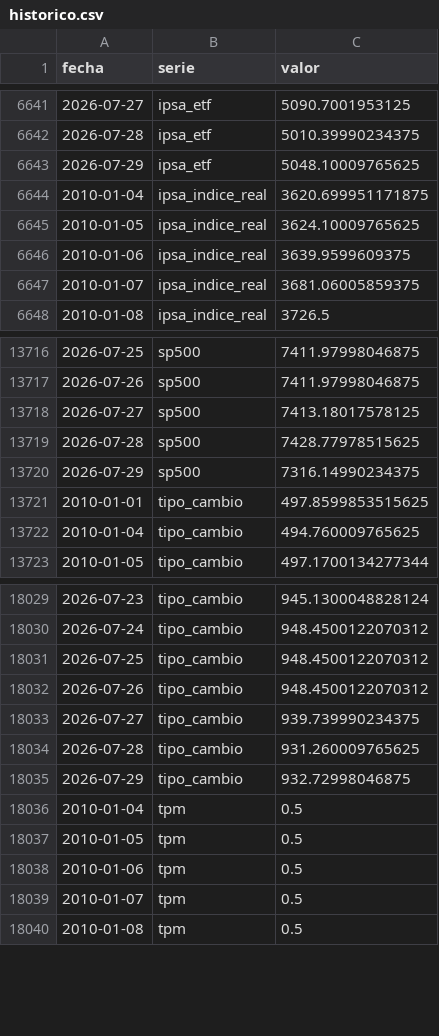
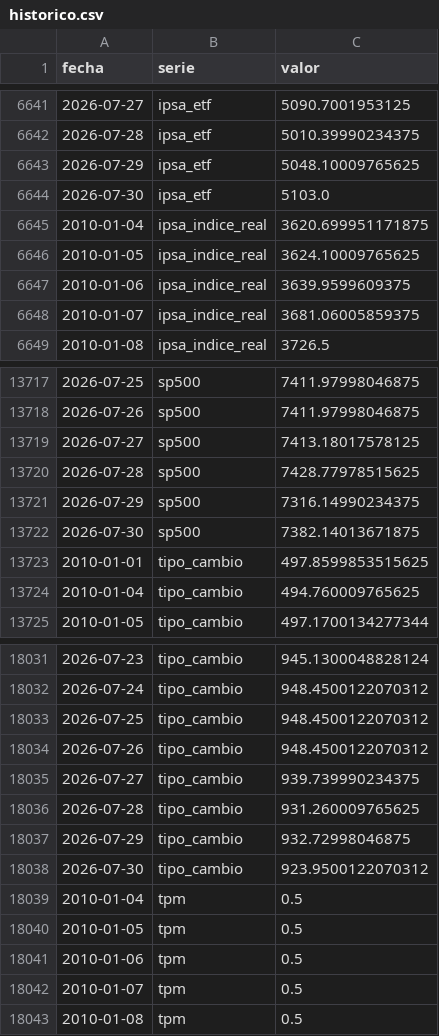
Before and after one commit to SebaM123/datos-economicos, a CSV file: data/historico.csv, drawn as a sheet; only a part is shown, gaps mark what is left out; the diff names each change by its address in the sheet, - before the commit and + after, or states it on an @@ line.

```diff
--- a/data/historico.csv
+++ b/data/historico.csv
+row 6644: 2026-07-30 | ipsa_etf | 5103.0
+row 13722: 2026-07-30 | sp500 | 7382.14013671875
+row 18038: 2026-07-30 | tipo_cambio | 923.9500122070312
```
Also changed, not shown: 1 other file.
